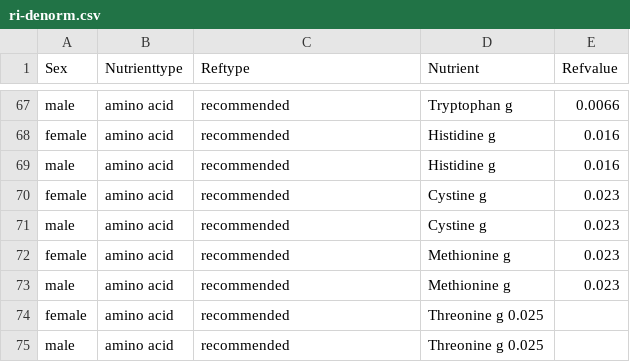
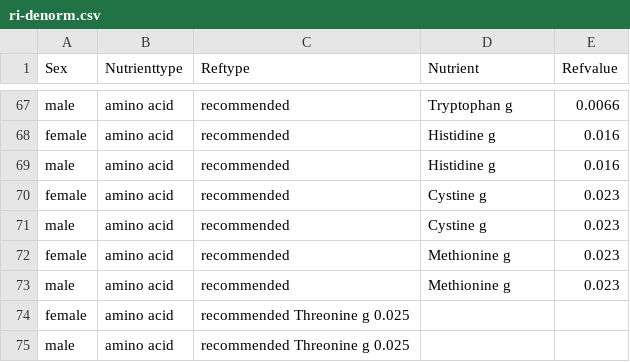
Before and after one commit to haskoe/uni, a CSV file: k1/opgave-01/ri-denorm.csv, drawn as a sheet; only a part is shown, gaps mark what is left out.

```diff
--- a/k1/opgave-01/ri-denorm.csv
+++ b/k1/opgave-01/ri-denorm.csv
@@ -73,3 +73,3 @@ female	amino acid	recommended	Methionine g	0.023
 male	amino acid	recommended	Methionine g	0.023
-female	amino acid	recommended	Threonine g 0.025
-male	amino acid	recommended	Threonine g 0.025
+female	amino acid	recommended Threonine g 0.025
+male	amino acid	recommended Threonine g 0.025
```
